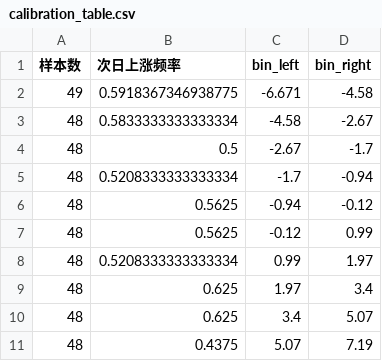
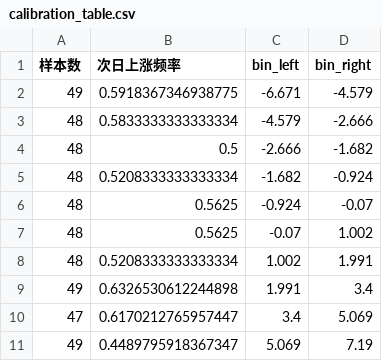
Before and after one commit to qiggg666666-tech/a-stock-radar, a CSV file: calibration_table.csv, drawn as a sheet.

```diff
--- a/calibration_table.csv
+++ b/calibration_table.csv
@@ -1,11 +1,11 @@
 样本数,次日上涨频率,bin_left,bin_right
-49,0.5918367346938775,-6.671,-4.58
-48,0.5833333333333334,-4.58,-2.67
-48,0.5,-2.67,-1.7
-48,0.5208333333333334,-1.7,-0.94
-48,0.5625,-0.94,-0.12
-48,0.5625,-0.12,0.99
-48,0.5208333333333334,0.99,1.97
-48,0.625,1.97,3.4
-48,0.625,3.4,5.07
-48,0.4375,5.07,7.19
+49,0.5918367346938775,-6.671,-4.579
+48,0.5833333333333334,-4.579,-2.666
+48,0.5,-2.666,-1.682
+48,0.5208333333333334,-1.682,-0.924
+48,0.5625,-0.924,-0.07
+48,0.5625,-0.07,1.002
+48,0.5208333333333334,1.002,1.991
+49,0.6326530612244898,1.991,3.4
+47,0.6170212765957447,3.4,5.069
+49,0.4489795918367347,5.069,7.19
```
